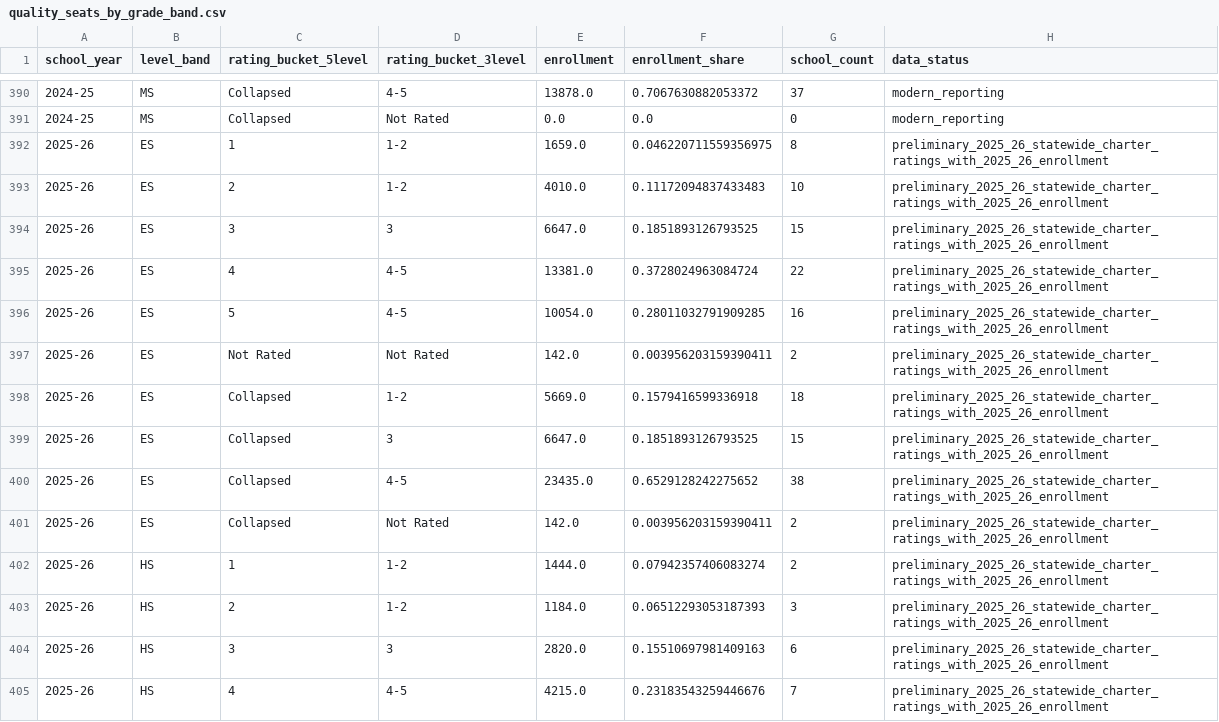
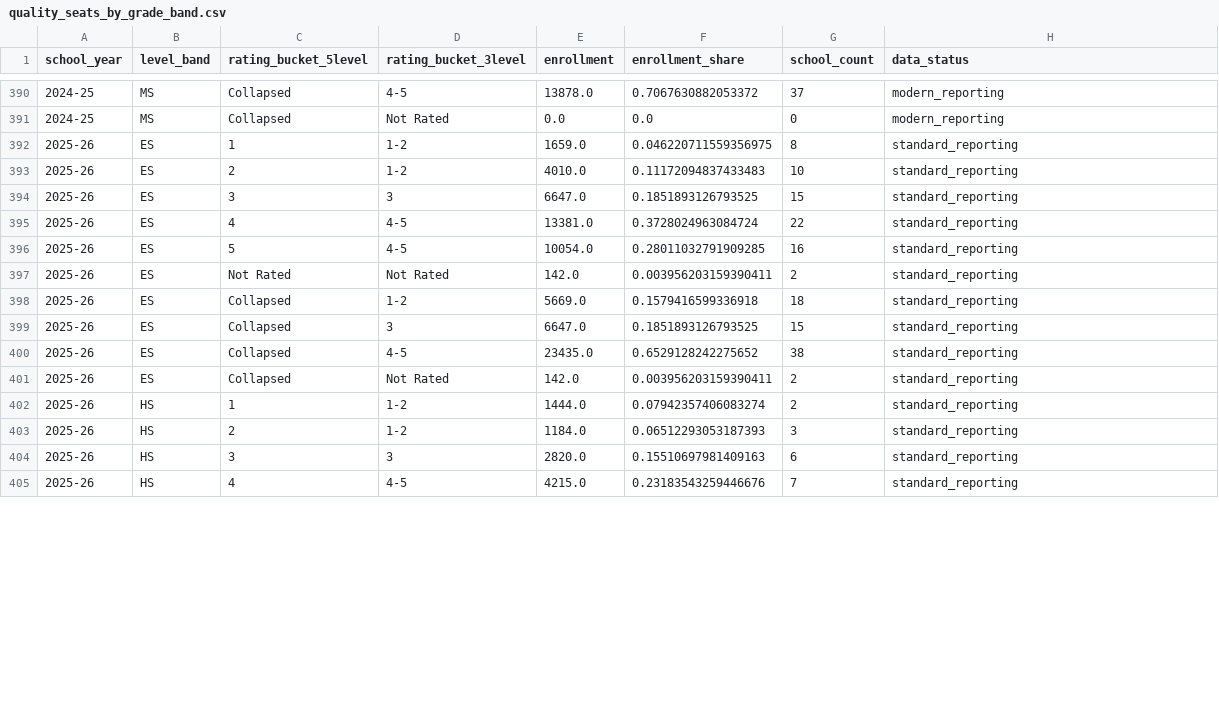
Before and after one commit to pgavincds/NV_Charter_Grad_rates, a CSV file: release/NV_Charter_Quality_Seats_v3/03_Clean_Data/quality_seats_by_grade_band.csv, drawn as a sheet; only a part is shown, gaps mark what is left out; the diff covers the shown part only.

Commit message:
Finalize 2025-26 quality seats treatment

```diff
--- a/release/NV_Charter_Quality_Seats_v3/03_Clean_Data/quality_seats_by_grade_band.csv
+++ b/release/NV_Charter_Quality_Seats_v3/03_Clean_Data/quality_seats_by_grade_band.csv
@@ -391,15 +391,15 @@ school_year,level_band,rating_bucket_5level,rating_bucket_3level,enrollment,enro
 2024-25,MS,Collapsed,Not Rated,0.0,0.0,0,modern_reporting
-2025-26,ES,1,1-2,1659.0,0.046220711559356975,8,preliminary_2025_26_statewide_charter_ratings_with_2025_26_enrollment
-2025-26,ES,2,1-2,4010.0,0.11172094837433483,10,preliminary_2025_26_statewide_charter_ratings_with_2025_26_enrollment
-2025-26,ES,3,3,6647.0,0.1851893126793525,15,preliminary_2025_26_statewide_charter_ratings_with_2025_26_enrollment
-2025-26,ES,4,4-5,13381.0,0.3728024963084724,22,preliminary_2025_26_statewide_charter_ratings_with_2025_26_enrollment
-2025-26,ES,5,4-5,10054.0,0.28011032791909285,16,preliminary_2025_26_statewide_charter_ratings_with_2025_26_enrollment
-2025-26,ES,Not Rated,Not Rated,142.0,0.003956203159390411,2,preliminary_2025_26_statewide_charter_ratings_with_2025_26_enrollment
-2025-26,ES,Collapsed,1-2,5669.0,0.1579416599336918,18,preliminary_2025_26_statewide_charter_ratings_with_2025_26_enrollment
-2025-26,ES,Collapsed,3,6647.0,0.1851893126793525,15,preliminary_2025_26_statewide_charter_ratings_with_2025_26_enrollment
-2025-26,ES,Collapsed,4-5,23435.0,0.6529128242275652,38,preliminary_2025_26_statewide_charter_ratings_with_2025_26_enrollment
-2025-26,ES,Collapsed,Not Rated,142.0,0.003956203159390411,2,preliminary_2025_26_statewide_charter_ratings_with_2025_26_enrollment
-2025-26,HS,1,1-2,1444.0,0.07942357406083274,2,preliminary_2025_26_statewide_charter_ratings_with_2025_26_enrollment
-2025-26,HS,2,1-2,1184.0,0.06512293053187393,3,preliminary_2025_26_statewide_charter_ratings_with_2025_26_enrollment
-2025-26,HS,3,3,2820.0,0.15510697981409163,6,preliminary_2025_26_statewide_charter_ratings_with_2025_26_enrollment
-2025-26,HS,4,4-5,4215.0,0.23183543259446676,7,preliminary_2025_26_statewide_charter_ratings_with_2025_26_enrollment
+2025-26,ES,1,1-2,1659.0,0.046220711559356975,8,standard_reporting
+2025-26,ES,2,1-2,4010.0,0.11172094837433483,10,standard_reporting
+2025-26,ES,3,3,6647.0,0.1851893126793525,15,standard_reporting
+2025-26,ES,4,4-5,13381.0,0.3728024963084724,22,standard_reporting
+2025-26,ES,5,4-5,10054.0,0.28011032791909285,16,standard_reporting
+2025-26,ES,Not Rated,Not Rated,142.0,0.003956203159390411,2,standard_reporting
+2025-26,ES,Collapsed,1-2,5669.0,0.1579416599336918,18,standard_reporting
+2025-26,ES,Collapsed,3,6647.0,0.1851893126793525,15,standard_reporting
+2025-26,ES,Collapsed,4-5,23435.0,0.6529128242275652,38,standard_reporting
+2025-26,ES,Collapsed,Not Rated,142.0,0.003956203159390411,2,standard_reporting
+2025-26,HS,1,1-2,1444.0,0.07942357406083274,2,standard_reporting
+2025-26,HS,2,1-2,1184.0,0.06512293053187393,3,standard_reporting
+2025-26,HS,3,3,2820.0,0.15510697981409163,6,standard_reporting
+2025-26,HS,4,4-5,4215.0,0.23183543259446676,7,standard_reporting
```
Also changed, not shown: 16 edited cells elsewhere in this file, release/NV_Charter_Quality_Seats_v3/03_Clean_Data/quality_seats_summary.csv, release/NV_Charter_Quality_Seats_v3/03_Clean_Data/quality_seats_summary_long.csv, 32 other files.
